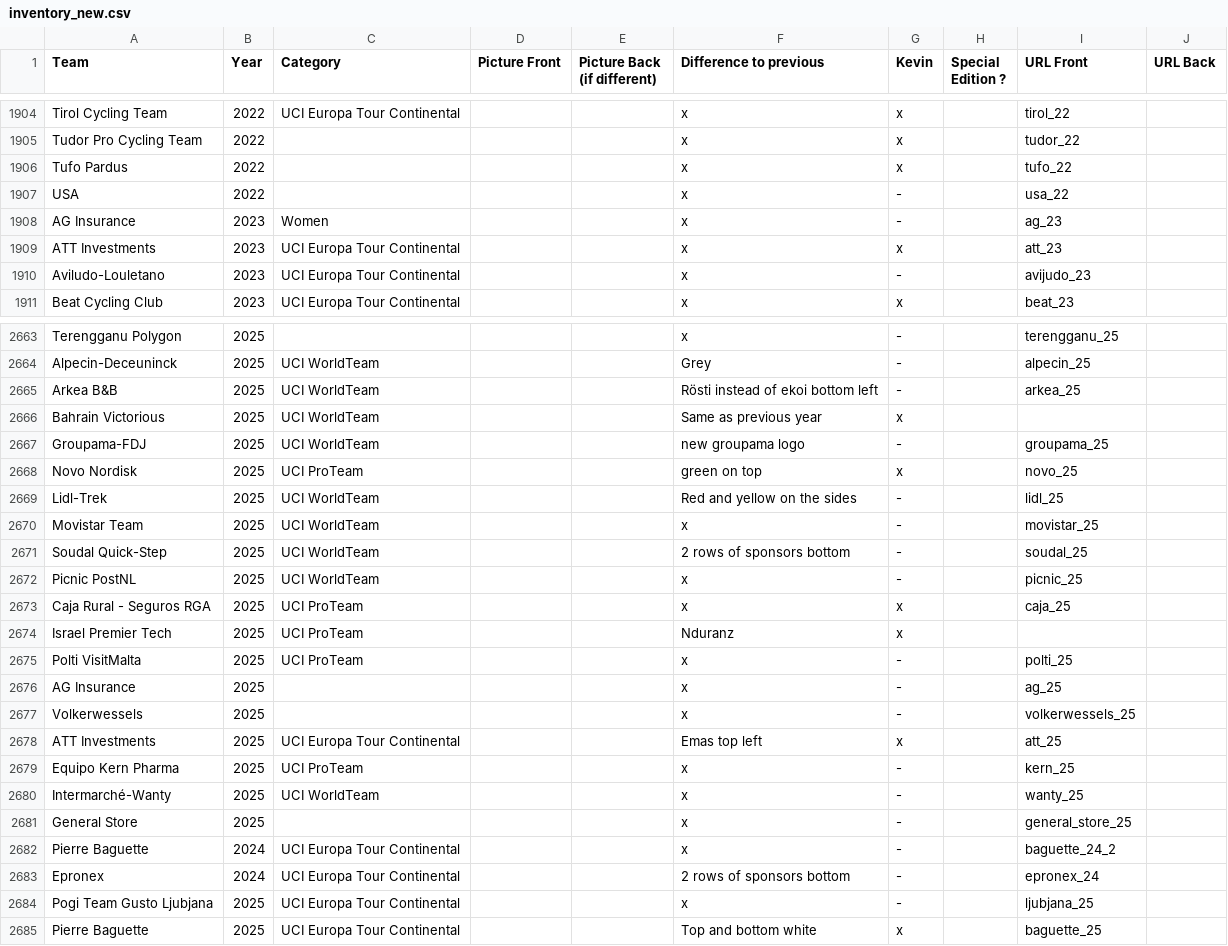
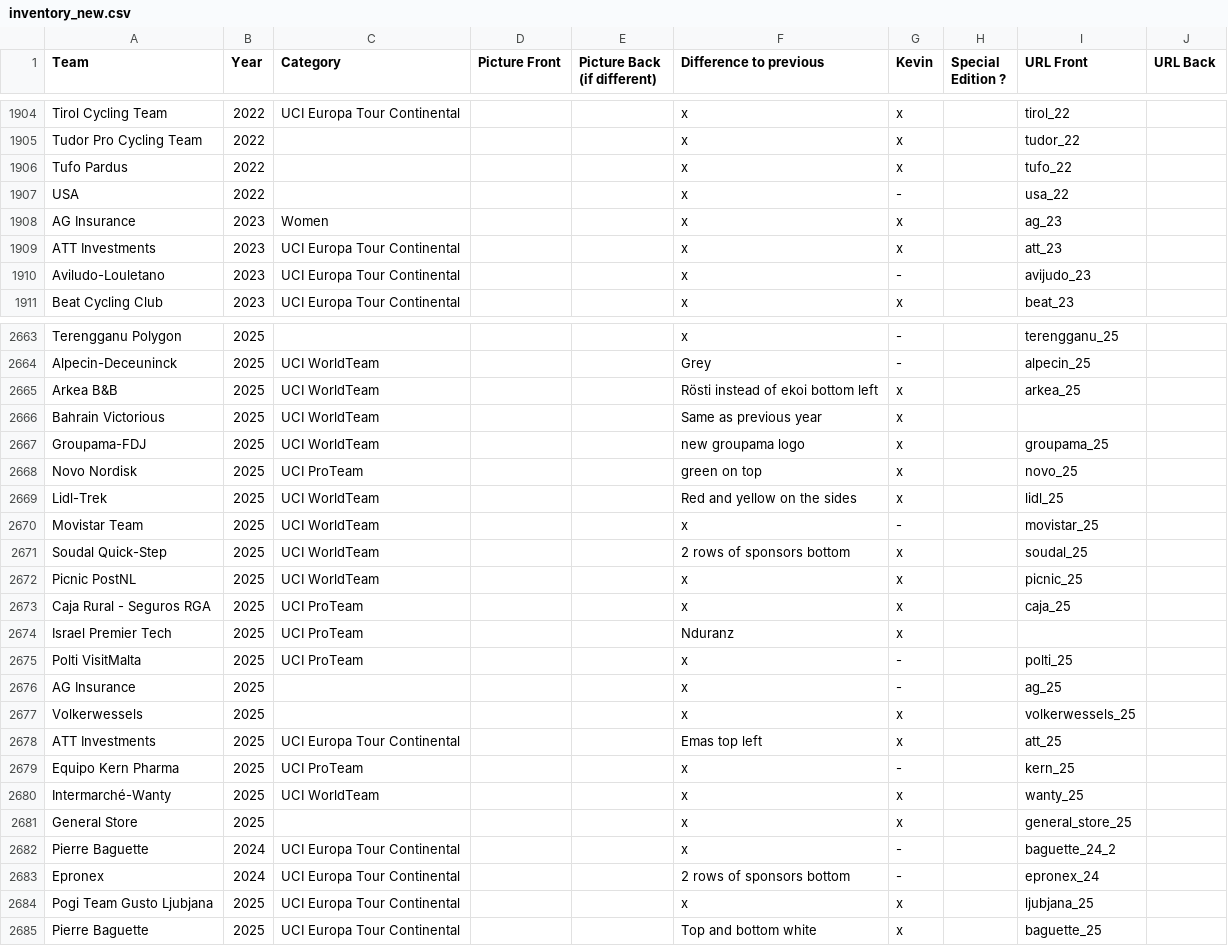
Before and after one commit to HKev68/musettes_inventory, a CSV file: inventory_new.csv, drawn as a sheet; only a part is shown, gaps mark what is left out; the diff covers the shown part only.

```diff
--- a/inventory_new.csv
+++ b/inventory_new.csv
@@ -1907,3 +1907,3 @@ Tufo Pardus;2022;;;;x;x;;tufo_22;
 USA;2022;;;;x;-;;usa_22;
-AG Insurance;2023;Women;;;x;-;;ag_23;
+AG Insurance;2023;Women;;;x;x;;ag_23;
 ATT Investments;2023;UCI Europa Tour Continental;;;x;x;;att_23;
@@ -2664,10 +2664,10 @@ Terengganu Polygon;2025;;;;x;-;;terengganu_25;
 Alpecin-Deceuninck;2025;UCI WorldTeam;;;Grey;-;;alpecin_25;
-Arkea B&B;2025;UCI WorldTeam;;;Rösti instead of ekoi bottom left;-;;arkea_25;
+Arkea B&B;2025;UCI WorldTeam;;;Rösti instead of ekoi bottom left;x;;arkea_25;
 Bahrain Victorious;2025;UCI WorldTeam;;;Same as previous year;x;;;
-Groupama-FDJ;2025;UCI WorldTeam;;;new groupama logo;-;;groupama_25;
+Groupama-FDJ;2025;UCI WorldTeam;;;new groupama logo;x;;groupama_25;
 Novo Nordisk;2025;UCI ProTeam;;;green on top;x;;novo_25;
-Lidl-Trek;2025;UCI WorldTeam;;;Red and yellow on the sides;-;;lidl_25;
+Lidl-Trek;2025;UCI WorldTeam;;;Red and yellow on the sides;x;;lidl_25;
 Movistar Team;2025;UCI WorldTeam;;;x;-;;movistar_25;
-Soudal Quick-Step;2025;UCI WorldTeam;;;2 rows of sponsors bottom;-;;soudal_25;
-Picnic PostNL;2025;UCI WorldTeam;;;x;-;;picnic_25;
+Soudal Quick-Step;2025;UCI WorldTeam;;;2 rows of sponsors bottom;x;;soudal_25;
+Picnic PostNL;2025;UCI WorldTeam;;;x;x;;picnic_25;
 Caja Rural - Seguros RGA;2025;UCI ProTeam;;;x;x;;caja_25;
@@ -2676,10 +2676,10 @@ Polti VisitMalta;2025;UCI ProTeam;;;x;-;;polti_25;
 AG Insurance;2025;;;;x;-;;ag_25;
-Volkerwessels;2025;;;;x;-;;volkerwessels_25;
+Volkerwessels;2025;;;;x;x;;volkerwessels_25;
 ATT Investments;2025;UCI Europa Tour Continental;;;Emas top left;x;;att_25;
 Equipo Kern Pharma;2025;UCI ProTeam;;;x;-;;kern_25;
-Intermarché-Wanty;2025;UCI WorldTeam;;;x;-;;wanty_25;
-General Store;2025;;;;x;-;;general_store_25;
+Intermarché-Wanty;2025;UCI WorldTeam;;;x;x;;wanty_25;
+General Store;2025;;;;x;x;;general_store_25;
 Pierre Baguette;2024;UCI Europa Tour Continental;;;x;-;;baguette_24_2;
 Epronex;2024;UCI Europa Tour Continental;;;2 rows of sponsors bottom;-;;epronex_24;
-Pogi Team Gusto Ljubjana;2025;UCI Europa Tour Continental;;;x;-;;ljubjana_25;
+Pogi Team Gusto Ljubjana;2025;UCI Europa Tour Continental;;;x;x;;ljubjana_25;
 Pierre Baguette;2025;UCI Europa Tour Continental;;;Top and bottom white;x;;baguette_25;
```
Also changed, not shown: 13 edited cells elsewhere in this file, 5 other files.
